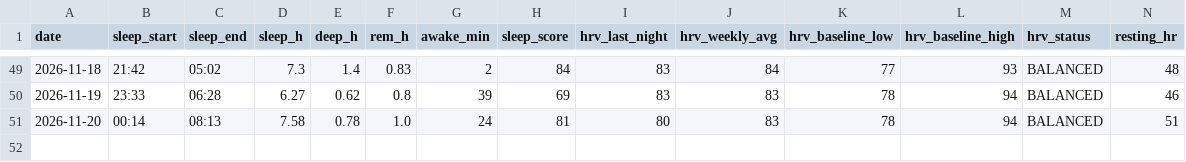
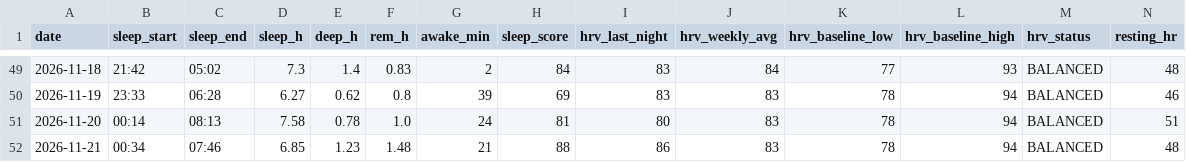
Before and after one commit to oyvindar/garmin-wellness, a CSV file: data/daily.csv, drawn as a sheet; only a part is shown, gaps mark what is left out; rows hold the shown columns only; the diff names each change by its address in the sheet, - before the commit and + after, or states it on an @@ line.

Commit message:
Garmin data 2026-11-21

```diff
--- a/data/daily.csv
+++ b/data/daily.csv
+row 52: 2026-11-21 | 00:34 | 07:46 | 6.85 | 1.23 | 1.48 | 21 | 88 | 86 | 83 | 78 | 94 | BALANCED | 48
```
Also changed, not shown: 5 other files.
